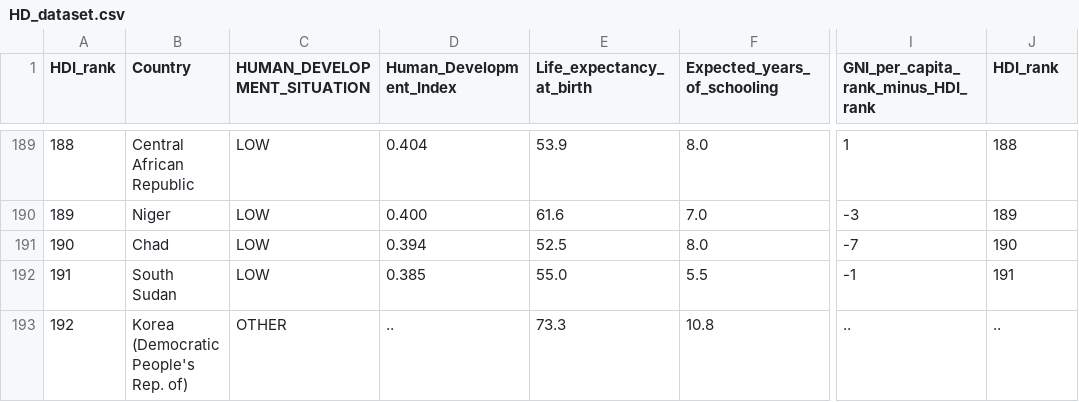
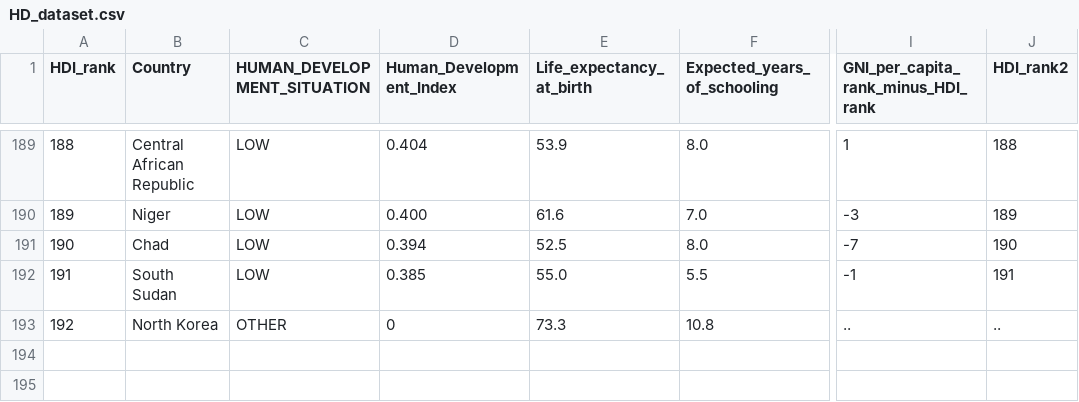
Before and after one commit to GustavoPMarcena/AnaliseIDHMundial_Probabilidade, a CSV file: HD_dataset.csv, drawn as a sheet; only a part is shown, gaps mark what is left out; the diff names each change by its address in the sheet, - before the commit and + after, or states it on an @@ line.

```diff
--- a/HD_dataset.csv
+++ b/HD_dataset.csv
-J1: HDI_rank
+J1: HDI_rank2
-B193 (Country): Korea (Democratic People's Rep. of)
+B193 (Country): North Korea
-D193 (Human_Development_Index): ..
+D193 (Human_Development_Index): 0
```
Also changed, not shown: 2 other files.
